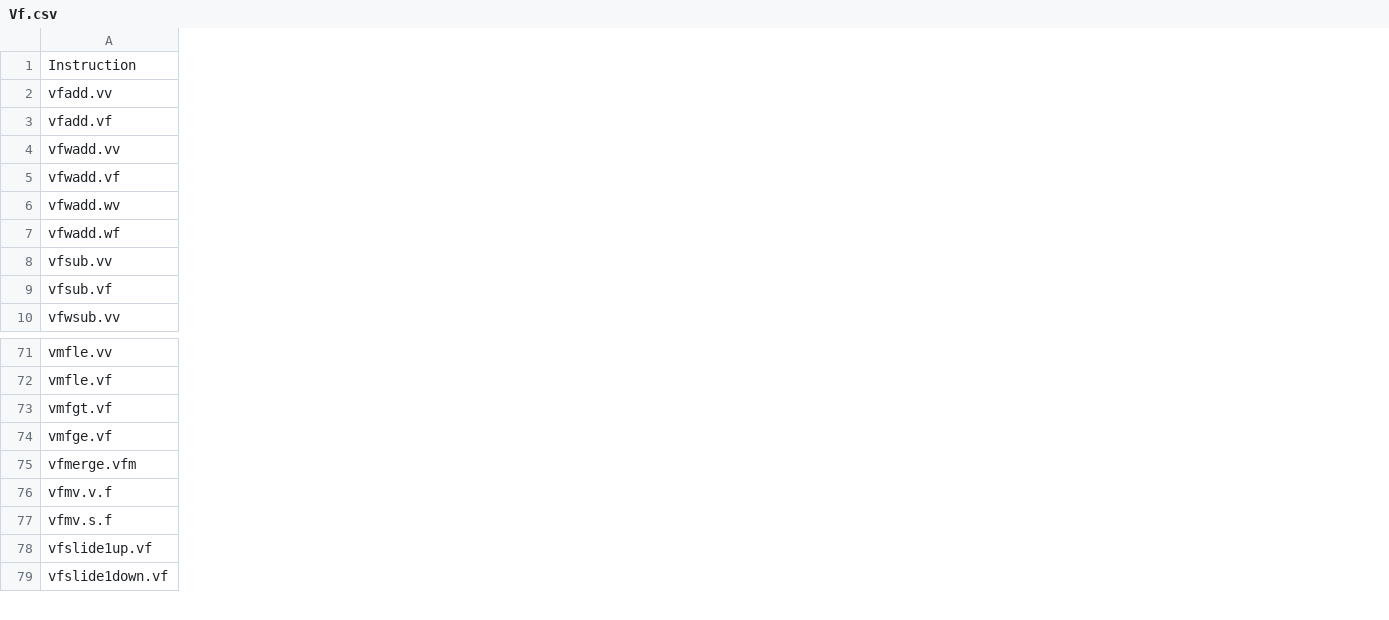
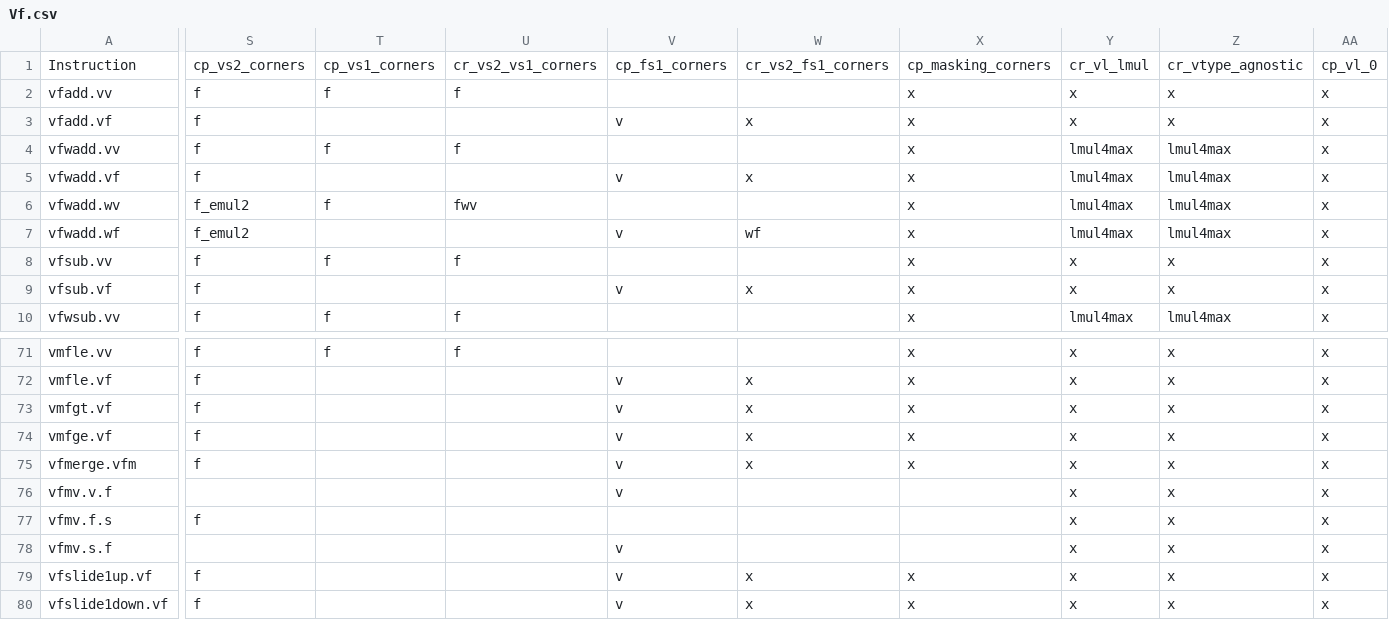
Before and after one commit to openhwgroup/cvw-arch-verif, a CSV file: testplans/Vf.csv, drawn as a sheet; only a part is shown, gaps mark what is left out; rows hold the shown columns only; the diff names each change by its address in the sheet, - before the commit and + after, or states it on an @@ line.

```diff
--- a/testplans/Vf.csv
+++ b/testplans/Vf.csv
+column S, rows 1-10: cp_vs2_corners | f | f | f | f | f_emul2 | f_emul2 | f | f | f; rows 71-75: all f; rows 79-80: f | f
+column T, rows 1-10: cp_vs1_corners | f |  | f |  | f |  | f |  | f; row 71: f
+column U, rows 1-10: cr_vs2_vs1_corners | f |  | f |  | fwv |  | f |  | f; row 71: f
+column V, rows 1-9: cp_fs1_corners |  | v |  | v |  | v |  | v; rows 72-76: all v; rows 78-80: all v
+column W, rows 1-9: cr_vs2_fs1_corners |  | x |  | x |  | wf |  | x; rows 72-75: all x; rows 79-80: x | x
+column X, rows 1-10: cp_masking_corners | x | x | x | x | x | x | x | x | x; rows 71-75: all x; rows 79-80: x | x
+column Y, rows 1-10: cr_vl_lmul | x | x | lmul4max | lmul4max | lmul4max | lmul4max | x | x | lmul4max; rows 71-76: all x; rows 78-80: all x
+column Z, rows 1-10: cr_vtype_agnostic | x | x | lmul4max | lmul4max | lmul4max | lmul4max | x | x | lmul4max; rows 71-76: all x; rows 78-80: all x
+column AA, rows 1-10: cp_vl_0 | x | x | x | x | x | x | x | x | x; rows 71-76: all x; rows 78-80: all x
+row 77: vfmv.f.s | f |  |  |  |  |  | x | x | x
```
Also changed, not shown: 1 other file.
